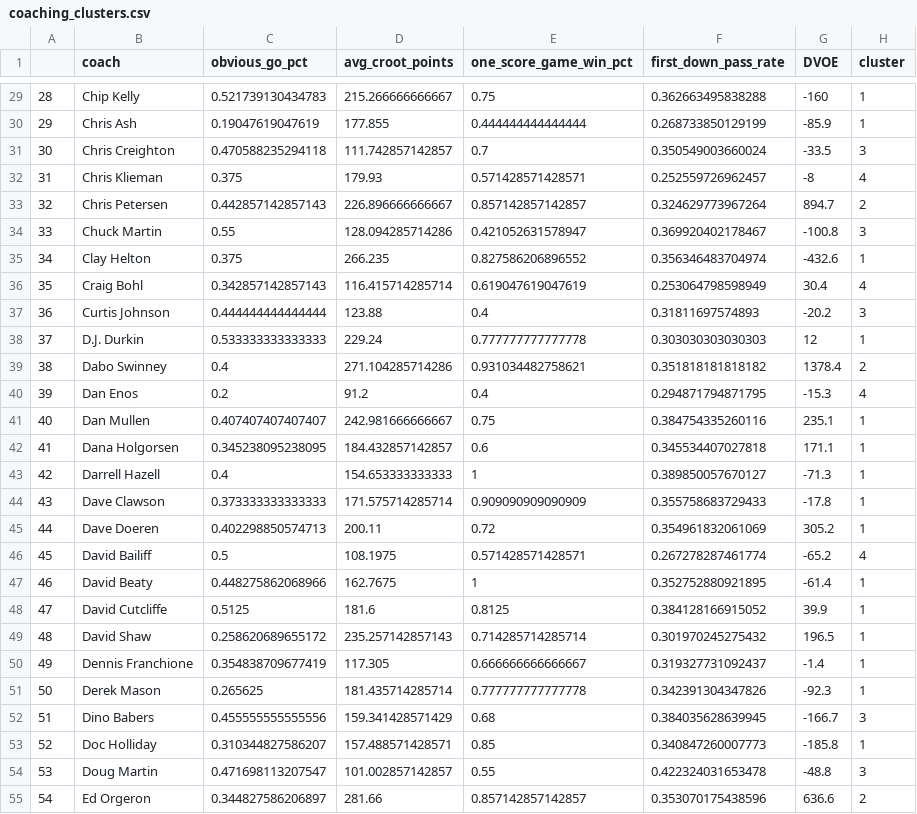
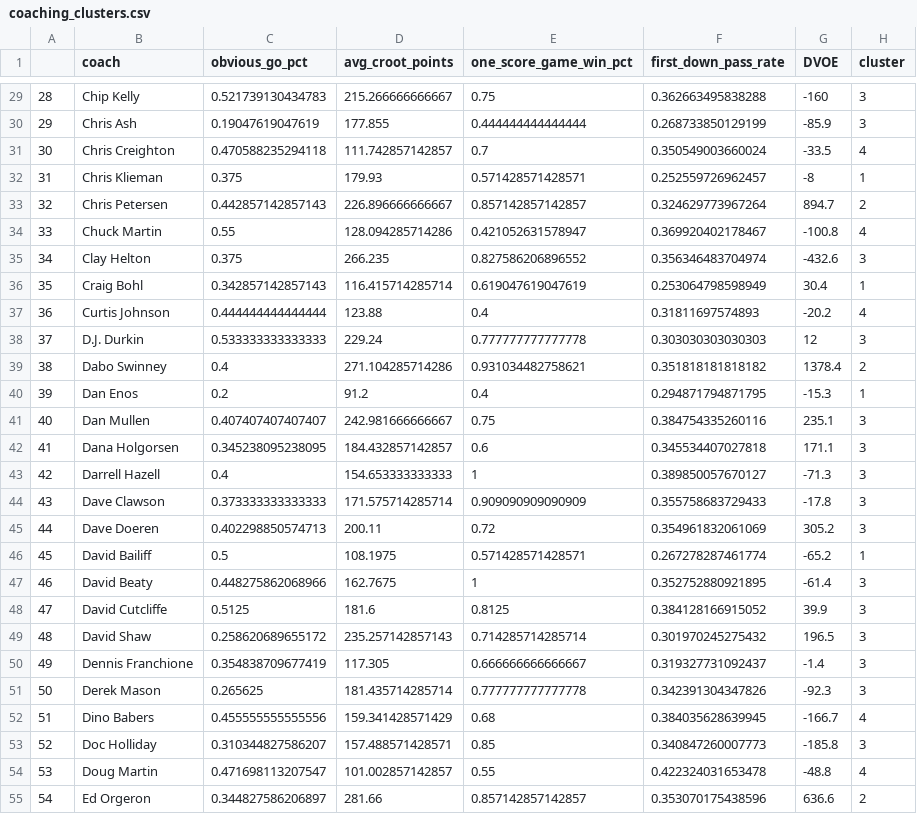
Before and after one commit to akeaswaran/cfb-coach-evaluation, a CSV file: data/coaching_clusters.csv, drawn as a sheet; only a part is shown, gaps mark what is left out; the diff covers the shown part only.

Commit message:
update clusters

```diff
--- a/data/coaching_clusters.csv
+++ b/data/coaching_clusters.csv
@@ -29,27 +29,27 @@
-"28","Chip Kelly",0.521739130434783,215.266666666667,0.75,0.362663495838288,-160,"1"
-"29","Chris Ash",0.19047619047619,177.855,0.444444444444444,0.268733850129199,-85.9,"1"
-"30","Chris Creighton",0.470588235294118,111.742857142857,0.7,0.350549003660024,-33.5,"3"
-"31","Chris Klieman",0.375,179.93,0.571428571428571,0.252559726962457,-8,"4"
+"28","Chip Kelly",0.521739130434783,215.266666666667,0.75,0.362663495838288,-160,"3"
+"29","Chris Ash",0.19047619047619,177.855,0.444444444444444,0.268733850129199,-85.9,"3"
+"30","Chris Creighton",0.470588235294118,111.742857142857,0.7,0.350549003660024,-33.5,"4"
+"31","Chris Klieman",0.375,179.93,0.571428571428571,0.252559726962457,-8,"1"
 "32","Chris Petersen",0.442857142857143,226.896666666667,0.857142857142857,0.324629773967264,894.7,"2"
-"33","Chuck Martin",0.55,128.094285714286,0.421052631578947,0.369920402178467,-100.8,"3"
-"34","Clay Helton",0.375,266.235,0.827586206896552,0.356346483704974,-432.6,"1"
-"35","Craig Bohl",0.342857142857143,116.415714285714,0.619047619047619,0.253064798598949,30.4,"4"
-"36","Curtis Johnson",0.444444444444444,123.88,0.4,0.31811697574893,-20.2,"3"
-"37","D.J. Durkin",0.533333333333333,229.24,0.777777777777778,0.303030303030303,12,"1"
+"33","Chuck Martin",0.55,128.094285714286,0.421052631578947,0.369920402178467,-100.8,"4"
+"34","Clay Helton",0.375,266.235,0.827586206896552,0.356346483704974,-432.6,"3"
+"35","Craig Bohl",0.342857142857143,116.415714285714,0.619047619047619,0.253064798598949,30.4,"1"
+"36","Curtis Johnson",0.444444444444444,123.88,0.4,0.31811697574893,-20.2,"4"
+"37","D.J. Durkin",0.533333333333333,229.24,0.777777777777778,0.303030303030303,12,"3"
 "38","Dabo Swinney",0.4,271.104285714286,0.931034482758621,0.351818181818182,1378.4,"2"
-"39","Dan Enos",0.2,91.2,0.4,0.294871794871795,-15.3,"4"
-"40","Dan Mullen",0.407407407407407,242.981666666667,0.75,0.384754335260116,235.1,"1"
-"41","Dana Holgorsen",0.345238095238095,184.432857142857,0.6,0.345534407027818,171.1,"1"
-"42","Darrell Hazell",0.4,154.653333333333,1,0.389850057670127,-71.3,"1"
-"43","Dave Clawson",0.373333333333333,171.575714285714,0.909090909090909,0.355758683729433,-17.8,"1"
-"44","Dave Doeren",0.402298850574713,200.11,0.72,0.354961832061069,305.2,"1"
-"45","David Bailiff",0.5,108.1975,0.571428571428571,0.267278287461774,-65.2,"4"
-"46","David Beaty",0.448275862068966,162.7675,1,0.352752880921895,-61.4,"1"
-"47","David Cutcliffe",0.5125,181.6,0.8125,0.384128166915052,39.9,"1"
-"48","David Shaw",0.258620689655172,235.257142857143,0.714285714285714,0.301970245275432,196.5,"1"
-"49","Dennis Franchione",0.354838709677419,117.305,0.666666666666667,0.319327731092437,-1.4,"1"
-"50","Derek Mason",0.265625,181.435714285714,0.777777777777778,0.342391304347826,-92.3,"1"
-"51","Dino Babers",0.455555555555556,159.341428571429,0.68,0.384035628639945,-166.7,"3"
-"52","Doc Holliday",0.310344827586207,157.488571428571,0.85,0.340847260007773,-185.8,"1"
-"53","Doug Martin",0.471698113207547,101.002857142857,0.55,0.422324031653478,-48.8,"3"
+"39","Dan Enos",0.2,91.2,0.4,0.294871794871795,-15.3,"1"
+"40","Dan Mullen",0.407407407407407,242.981666666667,0.75,0.384754335260116,235.1,"3"
+"41","Dana Holgorsen",0.345238095238095,184.432857142857,0.6,0.345534407027818,171.1,"3"
+"42","Darrell Hazell",0.4,154.653333333333,1,0.389850057670127,-71.3,"3"
+"43","Dave Clawson",0.373333333333333,171.575714285714,0.909090909090909,0.355758683729433,-17.8,"3"
+"44","Dave Doeren",0.402298850574713,200.11,0.72,0.354961832061069,305.2,"3"
+"45","David Bailiff",0.5,108.1975,0.571428571428571,0.267278287461774,-65.2,"1"
+"46","David Beaty",0.448275862068966,162.7675,1,0.352752880921895,-61.4,"3"
+"47","David Cutcliffe",0.5125,181.6,0.8125,0.384128166915052,39.9,"3"
+"48","David Shaw",0.258620689655172,235.257142857143,0.714285714285714,0.301970245275432,196.5,"3"
+"49","Dennis Franchione",0.354838709677419,117.305,0.666666666666667,0.319327731092437,-1.4,"3"
+"50","Derek Mason",0.265625,181.435714285714,0.777777777777778,0.342391304347826,-92.3,"3"
+"51","Dino Babers",0.455555555555556,159.341428571429,0.68,0.384035628639945,-166.7,"4"
+"52","Doc Holliday",0.310344827586207,157.488571428571,0.85,0.340847260007773,-185.8,"3"
+"53","Doug Martin",0.471698113207547,101.002857142857,0.55,0.422324031653478,-48.8,"4"
 "54","Ed Orgeron",0.344827586206897,281.66,0.857142857142857,0.353070175438596,636.6,"2"
```
Also changed, not shown: 161 edited cells elsewhere in this file, 2 other files.
